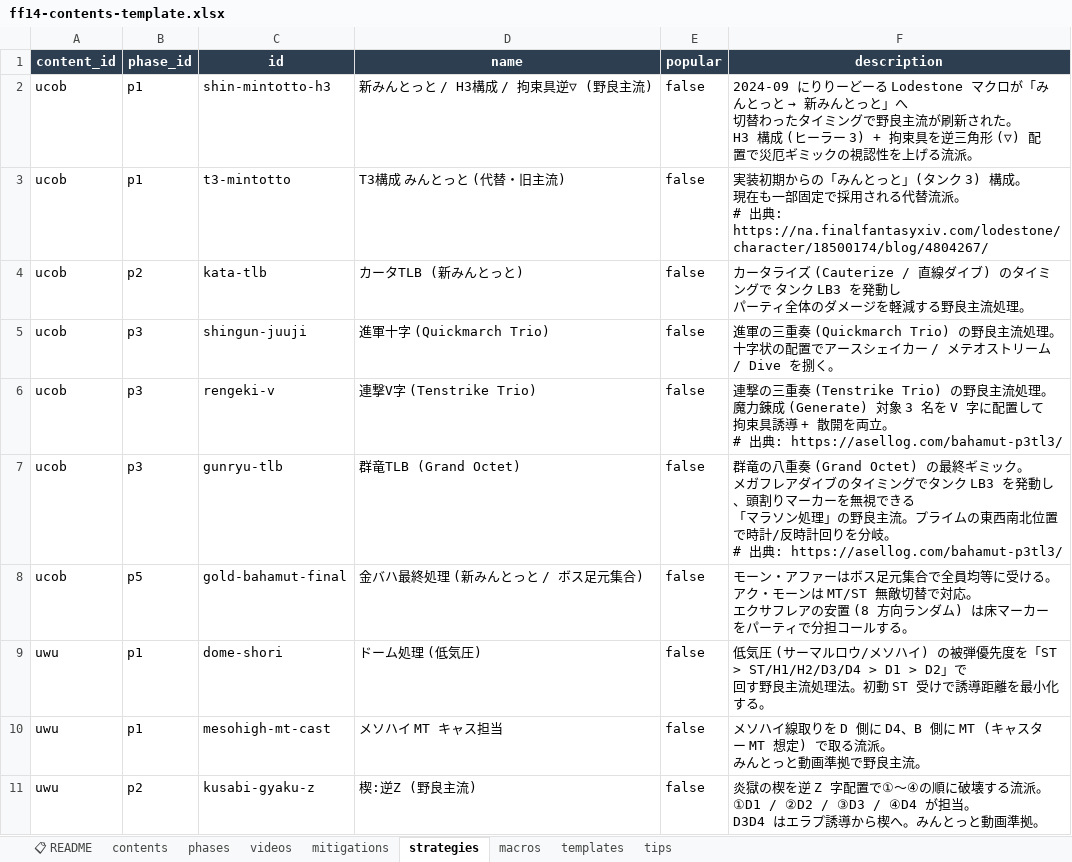
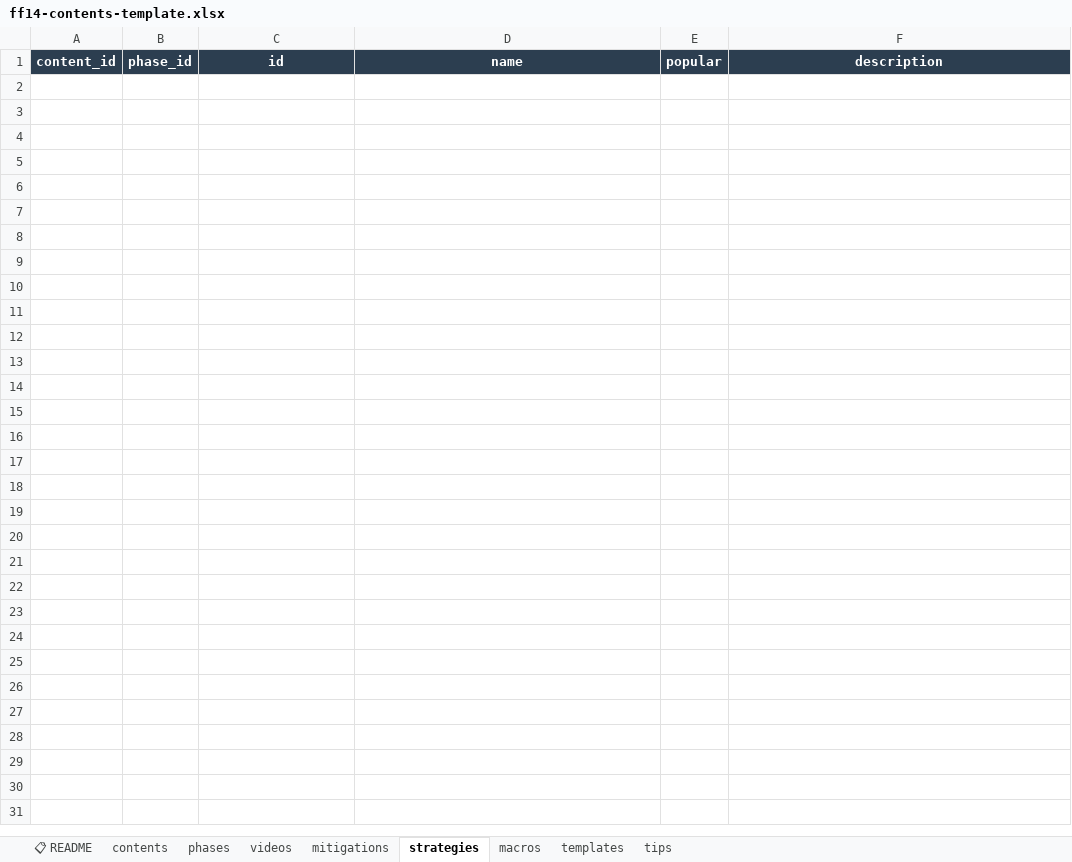
Before and after one commit to iris-uta/FF14-bot, an Excel workbook: data/sheet-export/ff14-contents-template.xlsx, sheet strategies, drawn as a sheet; only a part is shown; values as stored, in another font and other column widths than the file's, no borders; ↵ is a line break in a cell; the diff covers the shown part only; the diff names each change by its address in the sheet, - before the commit and + after, or states it on an @@ line.

```diff
--- a/data/sheet-export/ff14-contents-template.xlsx (sheet strategies)
+++ b/data/sheet-export/ff14-contents-template.xlsx (sheet strategies)
-row 2: ucob | p1 | shin-mintotto-h3 | 新みんとっと / H3構成 / 拘束具逆▽ (野良主流) | false | 2024-09 にりりーどーる Lodestone マクロが「みんとっと → 新みんとっと」へ ↵ 切替わったタイミングで野良主流が刷新された。 ↵ H3 構成 (ヒーラー 3) + 拘束具を逆三角形 (▽) 配置で災厄ギミックの視認性を上げる流派。
-row 3: ucob | p1 | t3-mintotto | T3構成 みんとっと (代替・旧主流) | false | 実装初期からの「みんとっと」(タンク 3) 構成。 ↵ 現在も一部固定で採用される代替流派。 ↵ # 出典: https://na.finalfantasyxiv.com/lodestone/character/18500174/blog/4804267/
-row 4: ucob | p2 | kata-tlb | カータTLB (新みんとっと) | false | カータライズ (Cauterize / 直線ダイブ) のタイミングで タンク LB3 を発動し ↵ パーティ全体のダメージを軽減する野良主流処理。
-row 5: ucob | p3 | shingun-juuji | 進軍十字 (Quickmarch Trio) | false | 進軍の三重奏 (Quickmarch Trio) の野良主流処理。 ↵ 十字状の配置でアースシェイカー / メテオストリーム / Dive を捌く。
-row 6: ucob | p3 | rengeki-v | 連撃V字 (Tenstrike Trio) | false | 連撃の三重奏 (Tenstrike Trio) の野良主流処理。 ↵ 魔力錬成 (Generate) 対象 3 名を V 字に配置して拘束具誘導 + 散開を両立。 ↵ # 出典: https://asellog.com/bahamut-p3tl3/
-row 7: ucob | p3 | gunryu-tlb | 群竜TLB (Grand Octet) | false | 群竜の八重奏 (Grand Octet) の最終ギミック。 ↵ メガフレアダイブのタイミングでタンク LB3 を発動し、頭割りマーカーを無視できる ↵ 「マラソン処理」の野良主流。プライムの東西南北位置で時計/反時計回りを分岐。 ↵ # 出典: https://asellog.com/bahamut-p3tl3/
-row 8: ucob | p5 | gold-bahamut-final | 金バハ最終処理 (新みんとっと / ボス足元集合) | false | モーン・アファーはボス足元集合で全員均等に受ける。 ↵ アク・モーンは MT/ST 無敵切替で対応。 ↵ エクサフレアの安置 (8 方向ランダム) は床マーカーをパーティで分担コールする。
-row 9: uwu | p1 | dome-shori | ドーム処理 (低気圧) | false | 低気圧 (サーマルロウ/メソハイ) の被弾優先度を「ST > ST/H1/H2/D3/D4 > D1 > D2」で ↵ 回す野良主流処理法。初動 ST 受けで誘導距離を最小化する。
-row 10: uwu | p1 | mesohigh-mt-cast | メソハイ MT キャス担当 | false | メソハイ線取りを D 側に D4、B 側に MT (キャスター MT 想定) で取る流派。 ↵ みんとっと動画準拠で野良主流。
-row 11: uwu | p2 | kusabi-gyaku-z | 楔:逆Z (野良主流) | false | 炎獄の楔を逆 Z 字配置で①〜④の順に破壊する流派。 ↵ ①D1 / ②D2 / ③D3 / ④D4 が担当。 ↵ D3D4 はエラプ誘導から楔へ。みんとっと動画準拠。
```
Also changed, not shown: 79 removed rows elsewhere in this sheet, sheet videos, sheet macros, sheet phases, 39 other files.
